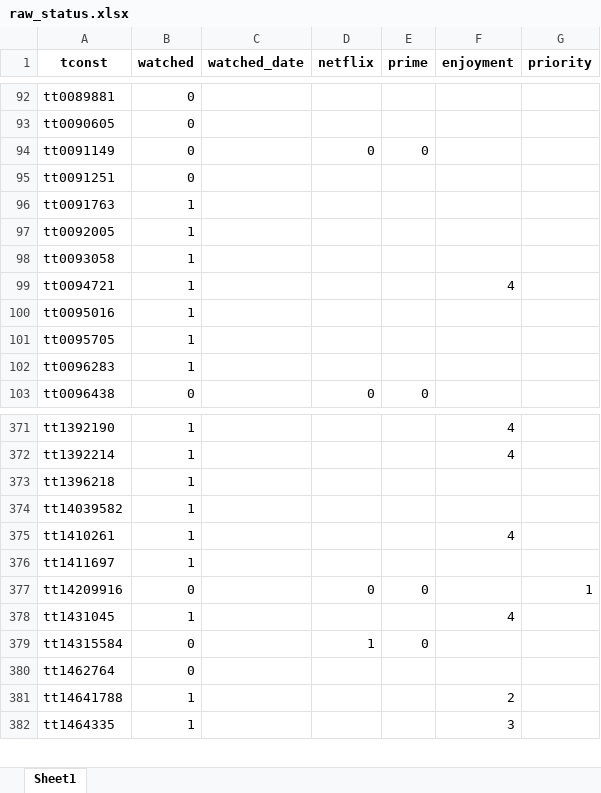
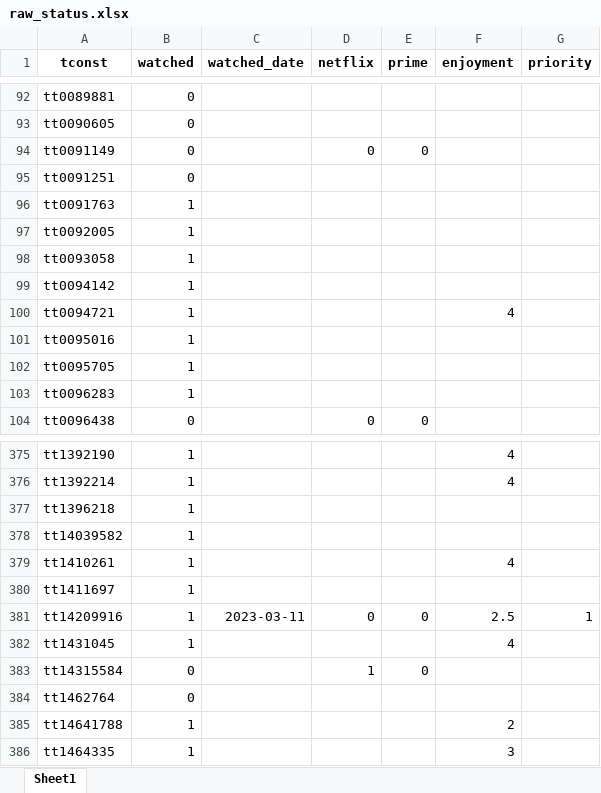
Before and after one commit to DirkTorre/imdb, an Excel workbook: data/handcrafted/raw_status.xlsx, sheet Sheet1, drawn as a sheet; only a part is shown, gaps mark what is left out; values as stored, in another font and other column widths than the file's, no borders; addresses are those after the commit; the diff covers the shown part only; the diff names each change by its address in the sheet, - before the commit and + after, or states it on an @@ line.

```diff
--- a/data/handcrafted/raw_status.xlsx (sheet Sheet1)
+++ b/data/handcrafted/raw_status.xlsx (sheet Sheet1)
+row 99: tt0094142 | 1
-B381 (watched): 0
+B381 (watched): 1
-C381 (watched_date): (empty)
+C381 (watched_date): 2023-03-11
-F381 (enjoyment): (empty)
+F381 (enjoyment): 2.5
```
Also changed, not shown: 8 added rows and 9 edited cells elsewhere in this sheet, 38 other files.
